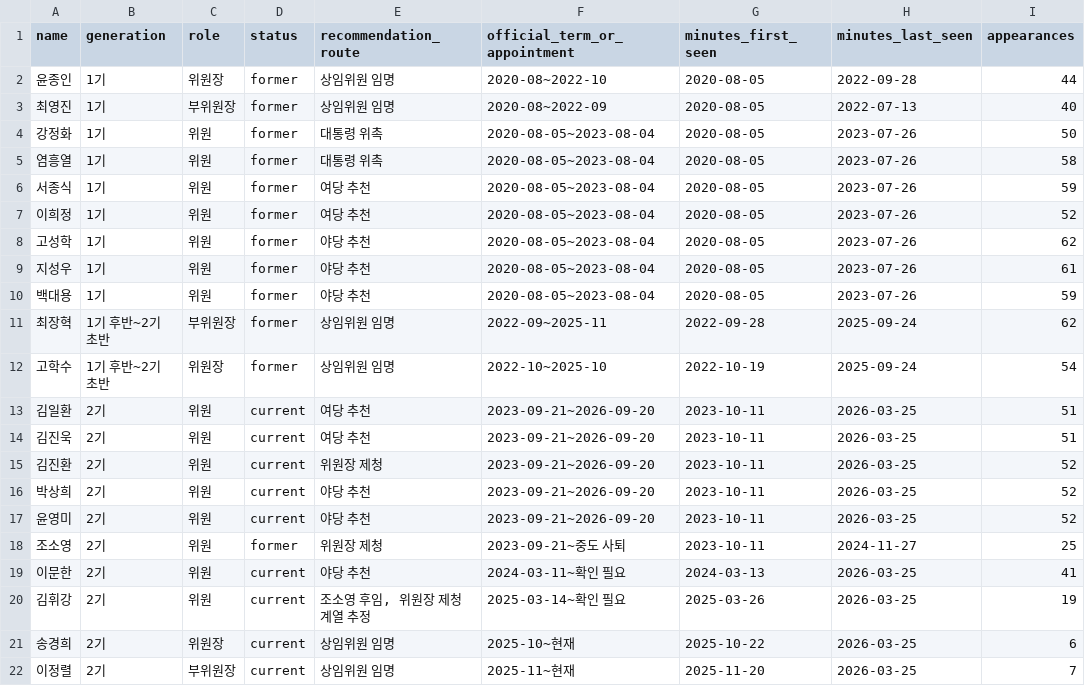
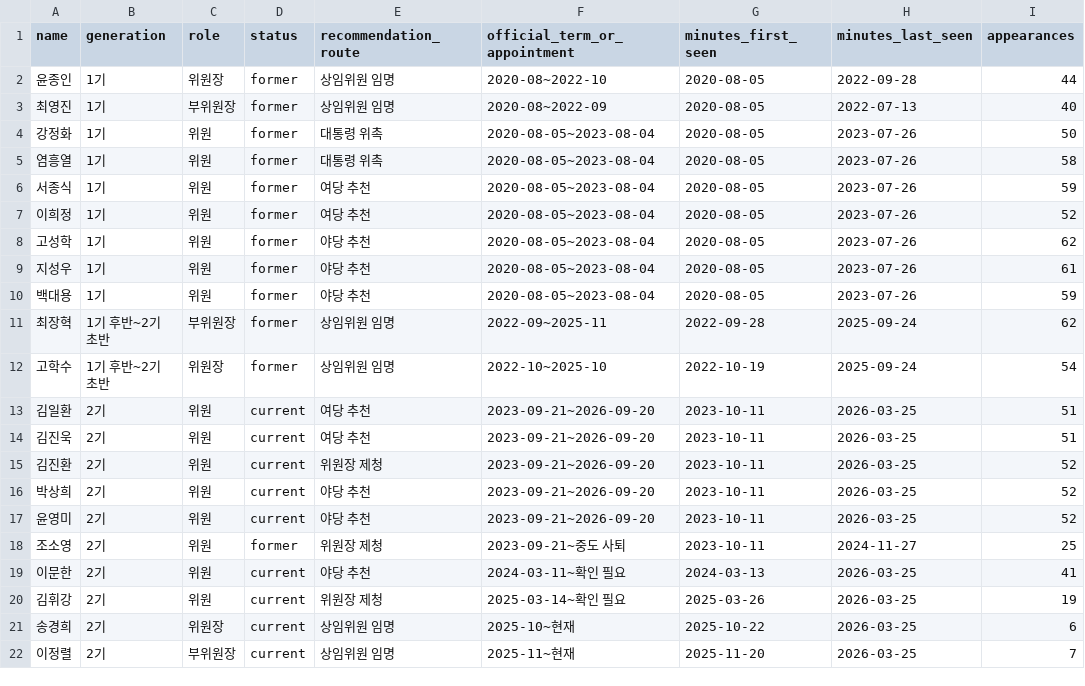
Before and after one commit to moon9239-lgtm/moonho_test, a CSV file: pipc_knowledge_base/90_normalized_data/commissioners.csv, drawn as a sheet; only a part is shown; the diff names each change by its address in the sheet, - before the commit and + after, or states it on an @@ line.

```diff
--- a/pipc_knowledge_base/90_normalized_data/commissioners.csv
+++ b/pipc_knowledge_base/90_normalized_data/commissioners.csv
-E20 (recommendation_route): 조소영 후임, 위원장 제청 계열 추정
+E20 (recommendation_route): 위원장 제청
```
Also changed, not shown: 6 other files.
